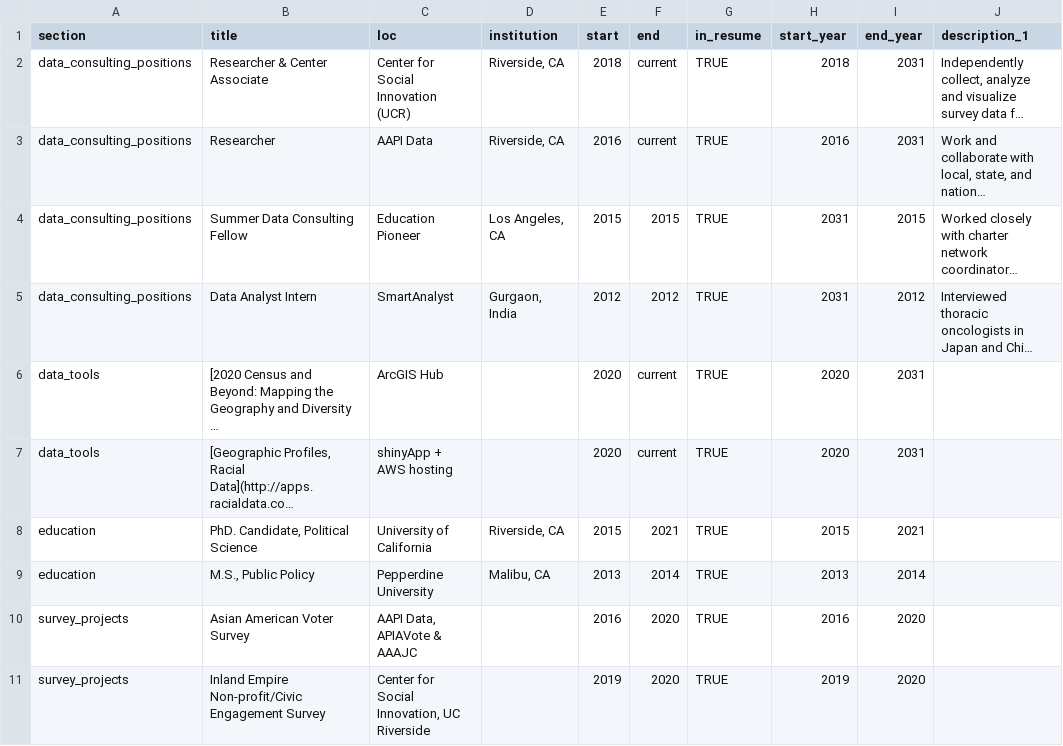
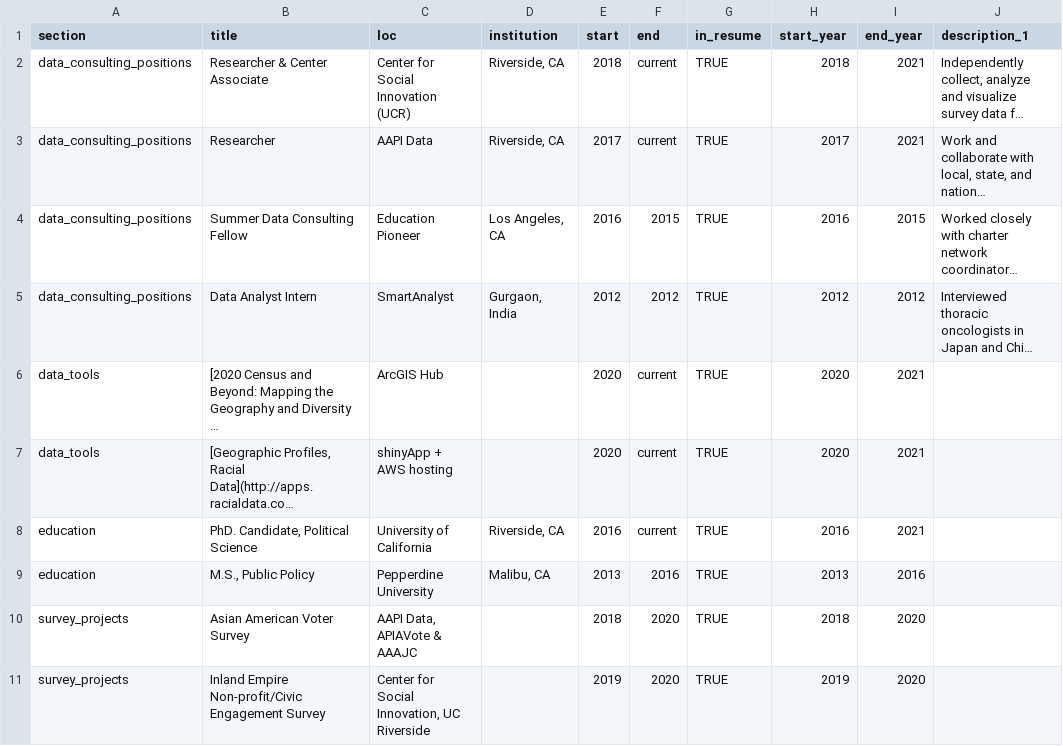
Before and after one commit to SunnyYShao/cv, a CSV file: resume/positions_sunny.csv, drawn as a sheet; only a part is shown; long unchanged cells end in …; the diff names each change by its address in the sheet, - before the commit and + after, or states it on an @@ line.

Commit message:
UPDATE cv and resume and make hyperlink to the pdf version more straightforward

```diff
--- a/resume/positions_sunny.csv
+++ b/resume/positions_sunny.csv
-I2:I3 (end_year): 2031
+I2:I3 (end_year): 2021
-E3 (start): 2016
+E3 (start): 2017
-H3 (start_year): 2016
+H3 (start_year): 2017
-E4 (start): 2015
+E4 (start): 2016
-H4 (start_year): 2031
+H4 (start_year): 2016
-H5 (start_year): 2031
+H5 (start_year): 2012
-I6:I7 (end_year): 2031
+I6:I7 (end_year): 2021
-E8 (start): 2015
+E8 (start): 2016
-F8 (end): 2021
+F8 (end): current
-H8 (start_year): 2015
+H8 (start_year): 2016
-F9 (end): 2014
+F9 (end): 2016
-I9 (end_year): 2014
+I9 (end_year): 2016
-E10 (start): 2016
+E10 (start): 2018
-H10 (start_year): 2016
+H10 (start_year): 2018
```
Also changed, not shown: 11 other files.
